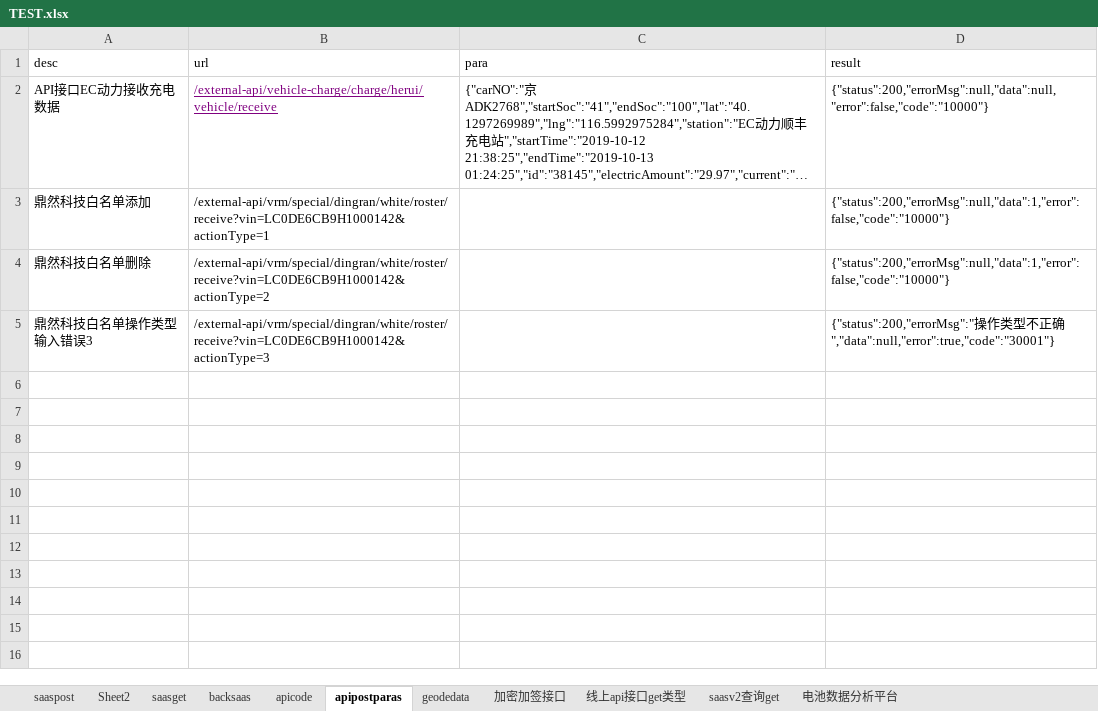
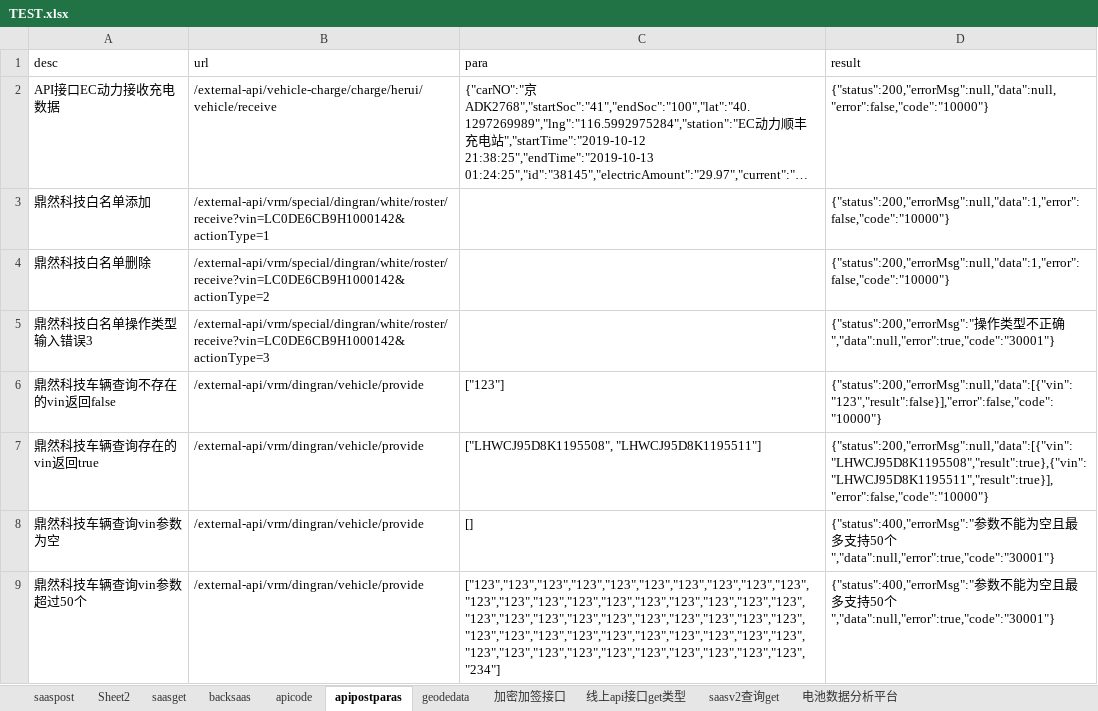
Before and after one commit to erichg001/apitest, an Excel workbook: src/main/resources/TEST.xlsx, sheet apipostparas, drawn as a sheet; long unchanged cells end in …; values as stored, in another font and other column widths than the file's, no borders; the diff names each change by its address in the sheet, - before the commit and + after, or states it on an @@ line.

```diff
--- a/src/main/resources/TEST.xlsx (sheet apipostparas)
+++ b/src/main/resources/TEST.xlsx (sheet apipostparas)
@@ B2 underline: on → off, text colour: #800080 → black @@
+row 6: 鼎然科技车辆查询不存在的vin返回false | /external-api/vrm/dingran/vehicle/provide | ["123"] | {"status":200,"errorMsg":null,"data":[{"vin":"123","result":false}],"error":false,"code":"10000"}
+row 7: 鼎然科技车辆查询存在的vin返回true | /external-api/vrm/dingran/vehicle/provide | ["LHWCJ95D8K1195508", "LHWCJ95D8K1195511"] | {"status":200,"errorMsg":null,"data":[{"vin":"LHWCJ95D8K1195508","result":true},{"vin":"LHWCJ95D8K1195511","result":true}],"error":false,"code":"10000"}
+row 8: 鼎然科技车辆查询vin参数为空 | /external-api/vrm/dingran/vehicle/provide | [] | {"status":400,"errorMsg":"参数不能为空且最多支持50个","data":null,"error":true,"code":"30001"}
+row 9: 鼎然科技车辆查询vin参数超过50个 | /external-api/vrm/dingran/vehicle/provide | ["123","123","123","123","123","123","123","123","123","123","123","123","123","123","123","123","123","123","123","123","123","123","123","123","123","123","123","123","123","123","123","123","123","123","123","123","123","123","123","123","123","123","123","123","123","123","123","123","123","123","234"] | {"status":400,"errorMsg":"参数不能为空且最多支持50个","data":null,"error":true,"code":"30001"}
```
Also changed, not shown: target/classes/TEST.xlsx, 13 other files.
